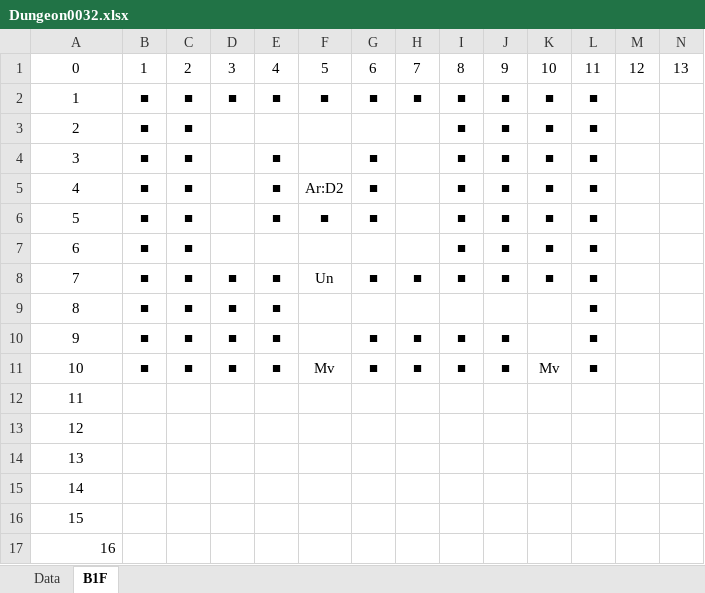
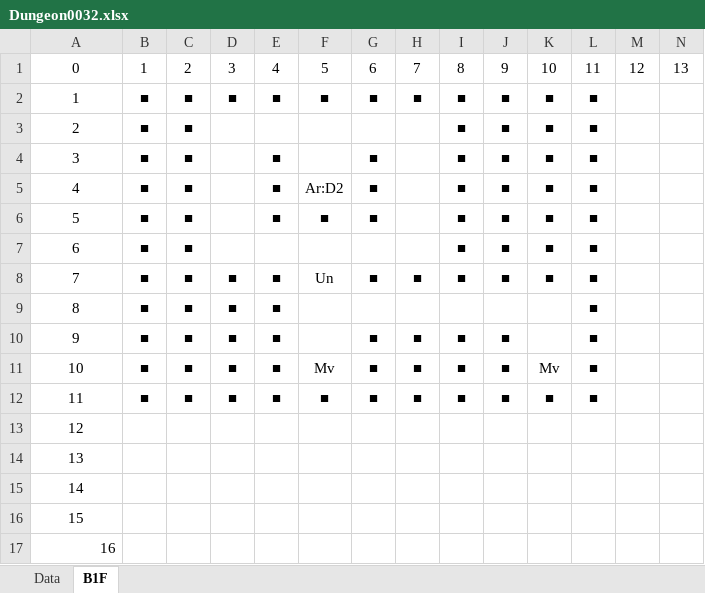
Before and after one commit to seedsclaft/hibikakeut, an Excel workbook: Assets/Data/Dungeon0032.xlsx, sheet B1F, drawn as a sheet; only a part is shown; values as stored, in another font and other column widths than the file's, no borders; removed rows and columns are numbered as before the commit, all else as after; rows hold the shown columns only; the diff names each change by its address in the sheet, - before the commit and + after, or states it on an @@ line.

```diff
--- a/Assets/Data/Dungeon0032.xlsx (sheet B1F)
+++ b/Assets/Data/Dungeon0032.xlsx (sheet B1F)
+row 12: 11 | ■ | ■ | ■ | ■ | ■ | ■ | ■ | ■ | ■ | ■ | ■
@@ column A renumbered between rows 13 and 17 @@
-A17 alignment: center
+A17 alignment: right
-row 17: 16
```
Also changed, not shown: sheet Data, Assets/Data/Achievements.xlsx, Assets/Data/EvaluatePrizes.xlsx, 21 other files.
